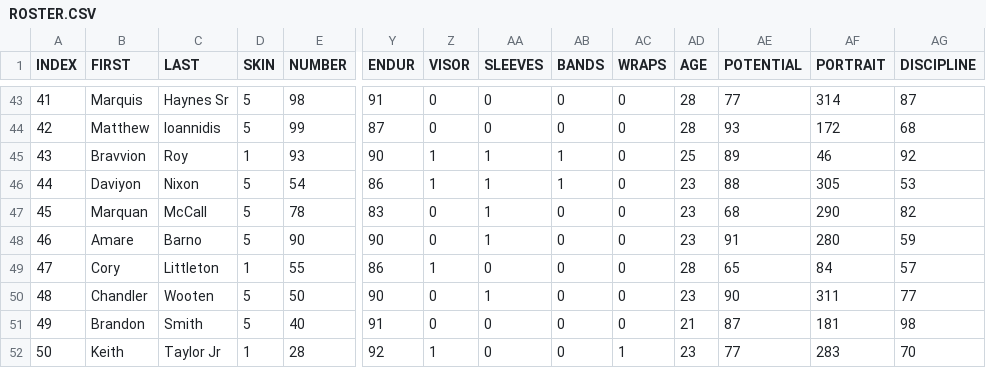
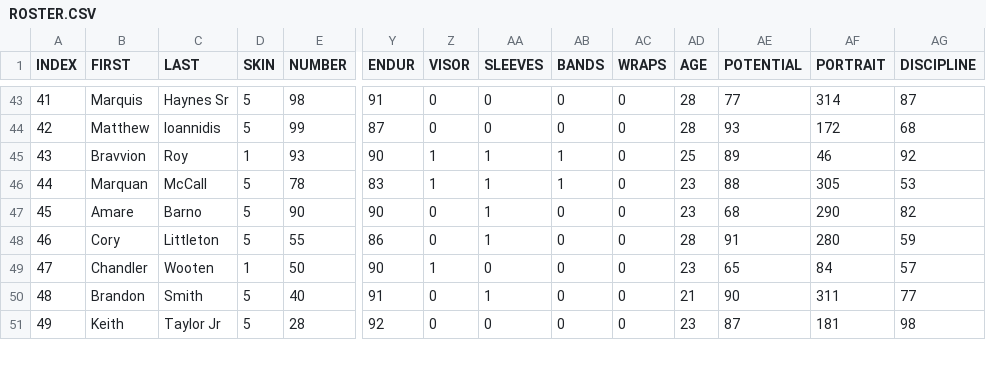
Before and after one commit to vskaush2/AxisFootballMods, a CSV file: Mods/Team Mods/Carolina Panthers/ROSTER.CSV, drawn as a sheet; only a part is shown, gaps mark what is left out; removed rows and columns are numbered as before the commit, all else as after; rows hold the shown columns only; the diff covers the shown part only; the diff names each change by its address in the sheet, - before the commit and + after, or states it on an @@ line.

```diff
--- a/Mods/Team Mods/Carolina Panthers/ROSTER.CSV
+++ b/Mods/Team Mods/Carolina Panthers/ROSTER.CSV
-row 46: 44 | Daviyon | Nixon | 5 | 54 | 86 | 1 | 1 | 1 | 0 | 23 | 88 | 305 | 53
@@ column A (INDEX) renumbered between rows 46 and 52 @@
-Z46 (VISOR): 0
+Z46 (VISOR): 1
-AB46 (BANDS): 0
+AB46 (BANDS): 1
-AE46 (POTENTIAL): 68
+AE46 (POTENTIAL): 88
-AF46 (PORTRAIT): 290
+AF46 (PORTRAIT): 305
-AG46 (DISCIPLINE): 82
+AG46 (DISCIPLINE): 53
-AE47 (POTENTIAL): 91
+AE47 (POTENTIAL): 68
-AF47 (PORTRAIT): 280
+AF47 (PORTRAIT): 290
-AG47 (DISCIPLINE): 59
+AG47 (DISCIPLINE): 82
-D48 (SKIN): 1
+D48 (SKIN): 5
-Z48 (VISOR): 1
+Z48 (VISOR): 0
-AA48 (SLEEVES): 0
+AA48 (SLEEVES): 1
-AE48 (POTENTIAL): 65
+AE48 (POTENTIAL): 91
-AF48 (PORTRAIT): 84
+AF48 (PORTRAIT): 280
-AG48 (DISCIPLINE): 57
+AG48 (DISCIPLINE): 59
-D49 (SKIN): 5
+D49 (SKIN): 1
-Z49 (VISOR): 0
+Z49 (VISOR): 1
-AA49 (SLEEVES): 1
+AA49 (SLEEVES): 0
-AE49 (POTENTIAL): 90
+AE49 (POTENTIAL): 65
-AF49 (PORTRAIT): 311
+AF49 (PORTRAIT): 84
-AG49 (DISCIPLINE): 77
+AG49 (DISCIPLINE): 57
-AA50 (SLEEVES): 0
+AA50 (SLEEVES): 1
-AE50 (POTENTIAL): 87
+AE50 (POTENTIAL): 90
-AF50 (PORTRAIT): 181
+AF50 (PORTRAIT): 311
-AG50 (DISCIPLINE): 98
+AG50 (DISCIPLINE): 77
-D51 (SKIN): 1
+D51 (SKIN): 5
-Z51 (VISOR): 1
+Z51 (VISOR): 0
-AC51 (WRAPS): 1
+AC51 (WRAPS): 0
-AE51 (POTENTIAL): 77
+AE51 (POTENTIAL): 87
-AF51 (PORTRAIT): 283
+AF51 (PORTRAIT): 181
-AG51 (DISCIPLINE): 70
+AG51 (DISCIPLINE): 98
```
Also changed, not shown: 2 added rows, 1 removed row and 20 edited cells elsewhere in this file, Mods/Team Mods/Arizona Cardinals/ROSTER.CSV, Mods/Team Mods/Buffalo Bills/ROSTER.csv, 30 other files.
